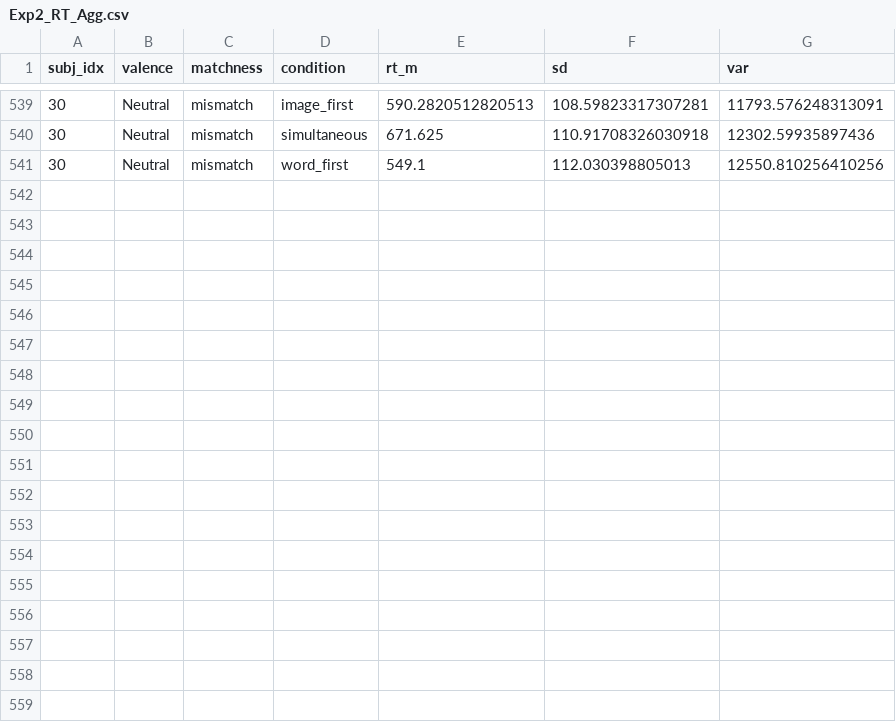
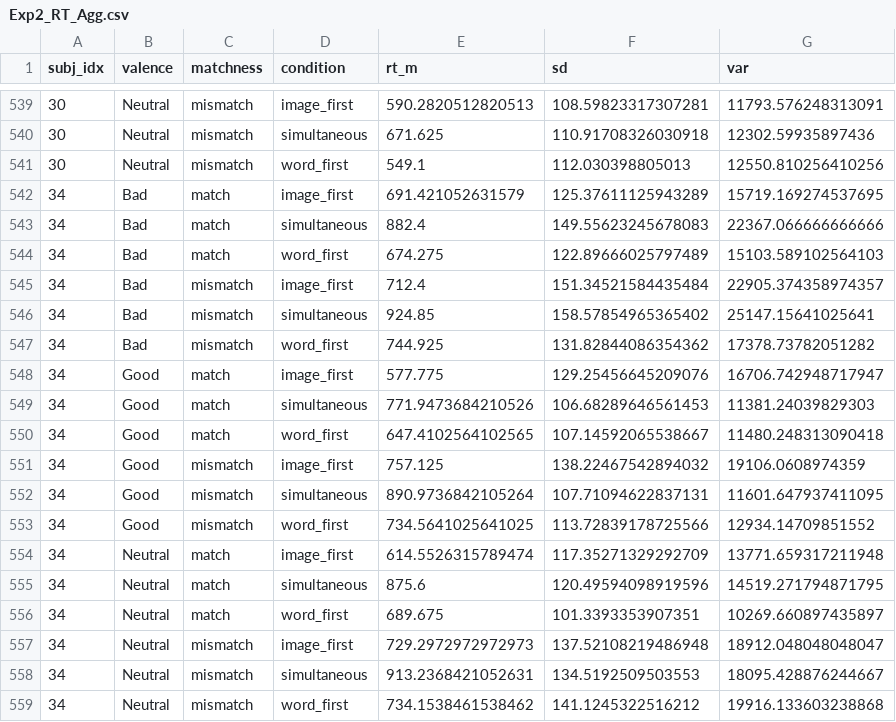
Before and after one commit to Chuan-Peng-Lab/FastSame-Sequence, a CSV file: 1_Data/2_Postpro_data/Exp2_RT_Agg.csv, drawn as a sheet; only a part is shown, gaps mark what is left out; the diff names each change by its address in the sheet, - before the commit and + after, or states it on an @@ line.

```diff
--- a/1_Data/2_Postpro_data/Exp2_RT_Agg.csv
+++ b/1_Data/2_Postpro_data/Exp2_RT_Agg.csv
+row 542: 34 | Bad | match | image_first | 691.421052631579 | 125.37611125943289 | 15719.169274537695
+row 543: 34 | Bad | match | simultaneous | 882.4 | 149.55623245678083 | 22367.066666666666
+row 544: 34 | Bad | match | word_first | 674.275 | 122.89666025797489 | 15103.589102564103
+row 545: 34 | Bad | mismatch | image_first | 712.4 | 151.34521584435484 | 22905.374358974357
+row 546: 34 | Bad | mismatch | simultaneous | 924.85 | 158.57854965365402 | 25147.15641025641
+row 547: 34 | Bad | mismatch | word_first | 744.925 | 131.82844086354362 | 17378.73782051282
+row 548: 34 | Good | match | image_first | 577.775 | 129.25456645209076 | 16706.742948717947
+row 549: 34 | Good | match | simultaneous | 771.9473684210526 | 106.68289646561453 | 11381.24039829303
+row 550: 34 | Good | match | word_first | 647.4102564102565 | 107.14592065538667 | 11480.248313090418
+row 551: 34 | Good | mismatch | image_first | 757.125 | 138.22467542894032 | 19106.0608974359
+row 552: 34 | Good | mismatch | simultaneous | 890.9736842105264 | 107.71094622837131 | 11601.647937411095
+row 553: 34 | Good | mismatch | word_first | 734.5641025641025 | 113.72839178725566 | 12934.14709851552
+row 554: 34 | Neutral | match | image_first | 614.5526315789474 | 117.35271329292709 | 13771.659317211948
+row 555: 34 | Neutral | match | simultaneous | 875.6 | 120.49594098919596 | 14519.271794871795
+row 556: 34 | Neutral | match | word_first | 689.675 | 101.3393353907351 | 10269.660897435897
+row 557: 34 | Neutral | mismatch | image_first | 729.2972972972973 | 137.52108219486948 | 18912.048048048047
+row 558: 34 | Neutral | mismatch | simultaneous | 913.2368421052631 | 134.5192509503553 | 18095.428876244667
+row 559: 34 | Neutral | mismatch | word_first | 734.1538461538462 | 141.1245322516212 | 19916.133603238868
```
Also changed, not shown: 1_Data/2_Postpro_data/Exp1_ACC.csv, 1_Data/2_Postpro_data/Exp1_RT_Agg.csv, 74 other files.
